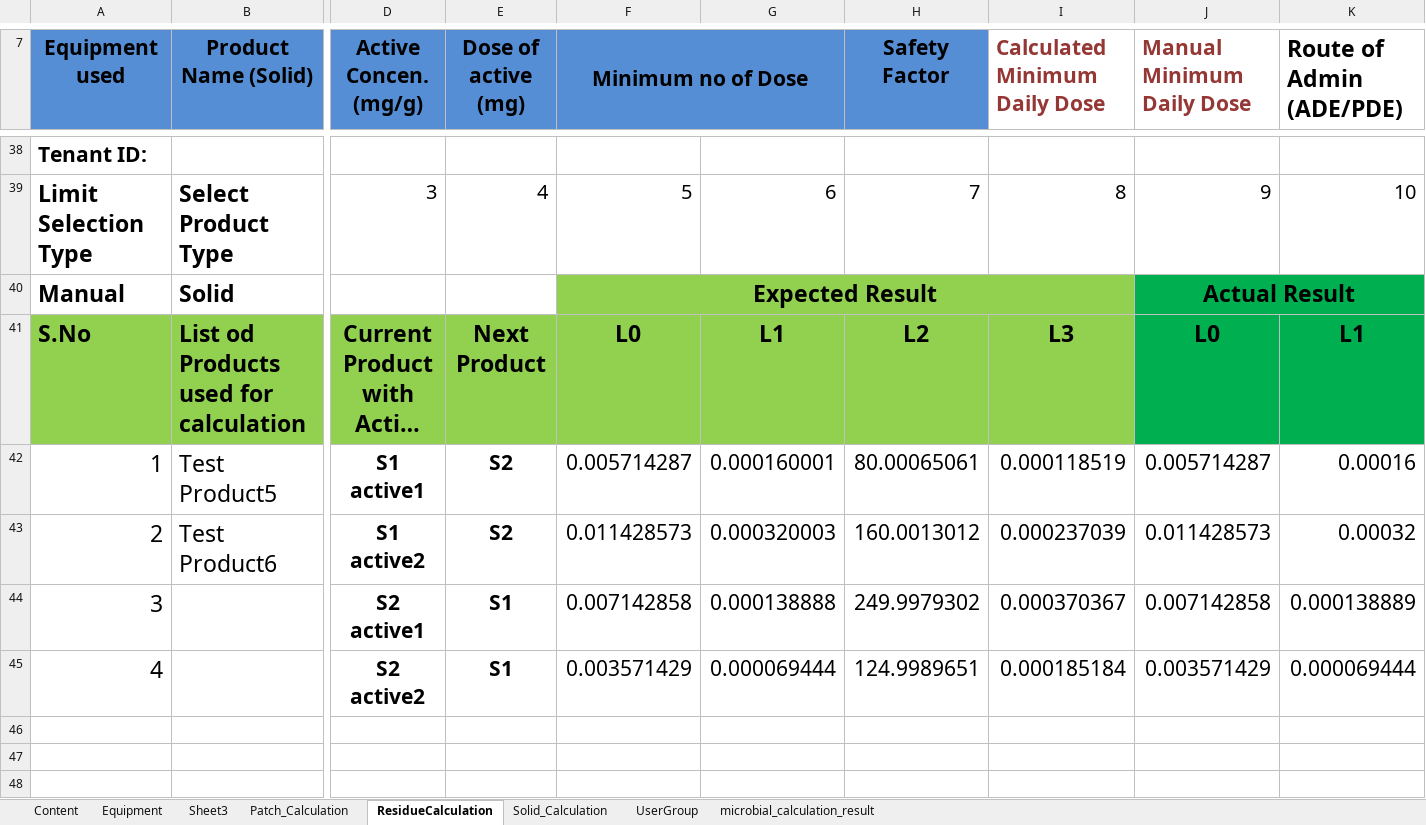
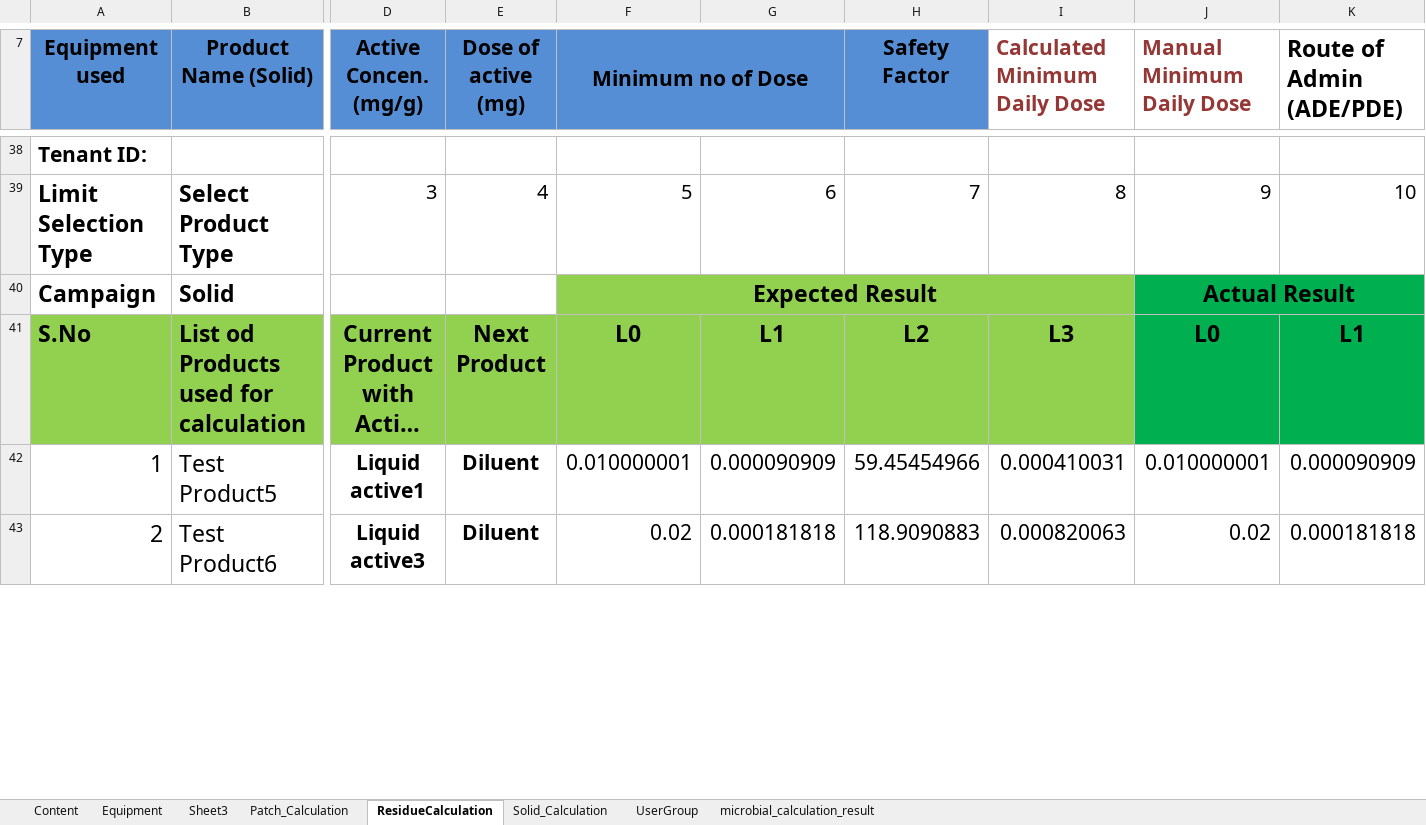
Before and after one commit to thiyagu13/CV-Docs, an Excel workbook: eResidue_CV_eDocs/src/Test Data/eResidue_eDocs_TestCase_result.xlsx, sheet ResidueCalculation, drawn as a sheet; only a part is shown, gaps mark what is left out; long unchanged cells end in …; values as stored, in another font and other column widths than the file's, no borders; removed rows and columns are numbered as before the commit, all else as after; rows hold the shown columns only; the diff covers the shown part only; the diff names each change by its address in the sheet, - before the commit and + after, or states it on an @@ line.

```diff
--- a/eResidue_CV_eDocs/src/Test Data/eResidue_eDocs_TestCase_result.xlsx (sheet ResidueCalculation)
+++ b/eResidue_CV_eDocs/src/Test Data/eResidue_eDocs_TestCase_result.xlsx (sheet ResidueCalculation)
-A40 (Equipment used): Manual
+A40 (Equipment used): Campaign
-row 42: 1 | Test Product5 | S1 active1 | S2 | 0.005714287 | 0.000160001 | 80.00065061 | 0.000118519 | 0.005714287 | 0.00016
-row 43: 2 | Test Product6 | S1 active2 | S2 | 0.011428573 | 0.000320003 | 160.0013012 | 0.000237039 | 0.011428573 | 0.00032
-row 44: 3 |  | S2 active1 | S1 | 0.007142858 | 0.000138888 | 249.9979302 | 0.000370367 | 0.007142858 | 0.000138889
-row 45: 4 |  | S2 active2 | S1 | 0.003571429 | 0.000069444 | 124.9989651 | 0.000185184 | 0.003571429 | 0.000069444
-row 46: (empty)
-row 47: (empty)
-row 48: (empty)
+row 42: 1 | Test Product5 | Liquid active1 | Diluent | 0.010000001 | 0.000090909 | 59.45454966 | 0.000410031 | 0.010000001 | 0.000090909
+row 43: 2 | Test Product6 | Liquid active3 | Diluent | 0.02 | 0.000181818 | 118.9090883 | 0.000820063 | 0.02 | 0.000181818
```
Also changed, not shown: 33 added rows, 20 removed rows and 13 edited cells elsewhere in this sheet, charts or pictures, eResidue_CV_eDocs/bin/Test Data/eResidue_eDocs_TestCase.xlsx, eResidue_CV_eDocs/bin/Test Data/eResidue_eDocs_TestCase_result.xlsx, 18 other files.
